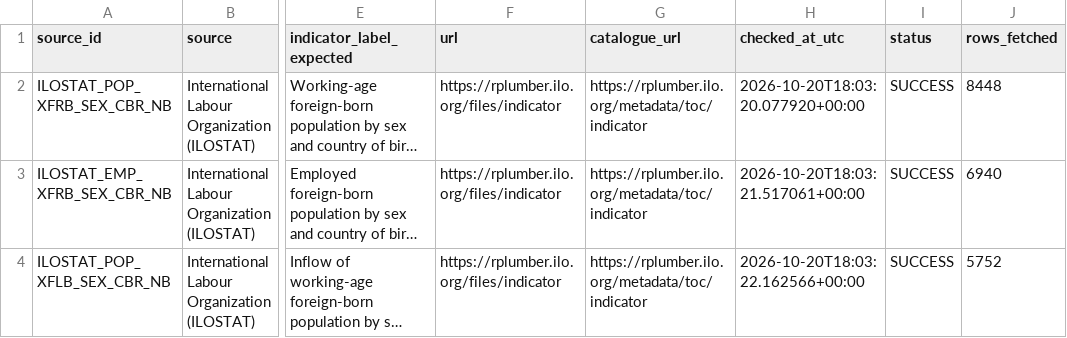
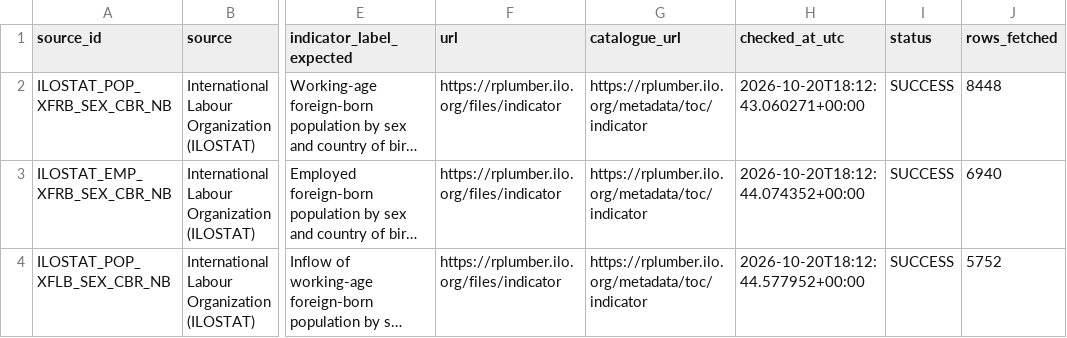
Before and after one commit to schnozenstein/eom-migration-model, a CSV file: metadata/ilostat_source_status.csv, drawn as a sheet; only a part is shown, gaps mark what is left out; long unchanged cells end in …; the diff names each change by its address in the sheet, - before the commit and + after, or states it on an @@ line.

```diff
--- a/metadata/ilostat_source_status.csv
+++ b/metadata/ilostat_source_status.csv
-H2 (checked_at_utc): 2026-10-20T18:03:20.077920+00:00
+H2 (checked_at_utc): 2026-10-20T18:12:43.060271+00:00
-H3 (checked_at_utc): 2026-10-20T18:03:21.517061+00:00
+H3 (checked_at_utc): 2026-10-20T18:12:44.074352+00:00
-H4 (checked_at_utc): 2026-10-20T18:03:22.162566+00:00
+H4 (checked_at_utc): 2026-10-20T18:12:44.577952+00:00
```
Also changed, not shown: data/raw/brazil_world_bank_macro.csv, data/raw/eurostat_migration_flows.csv, 15 other files.
